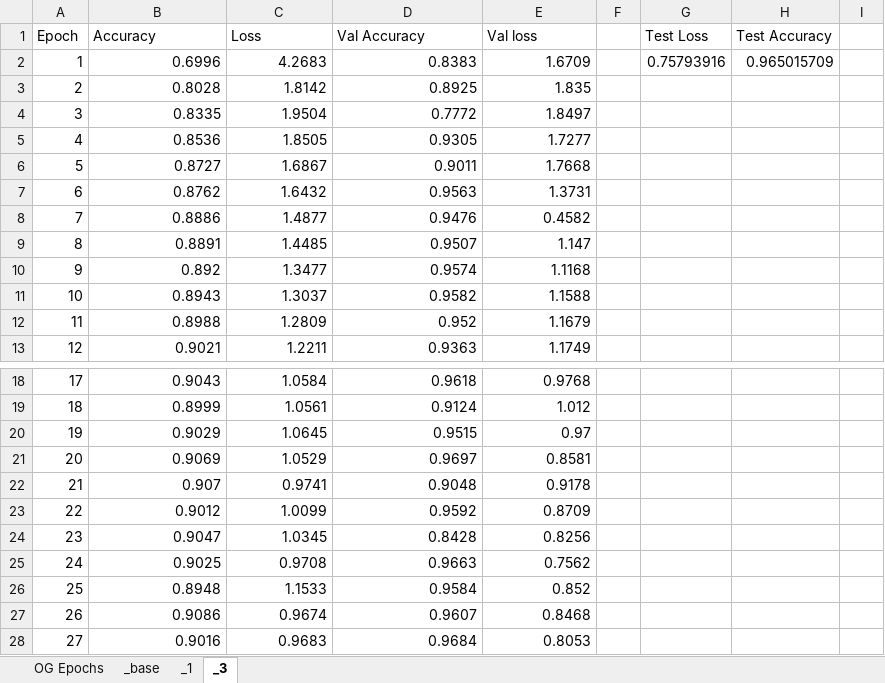
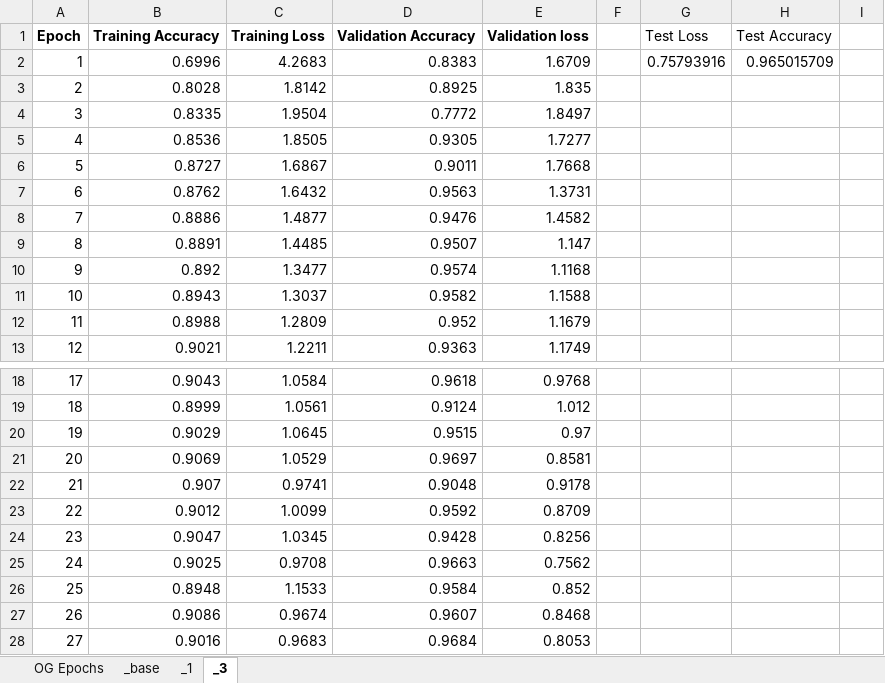
Before and after one commit to Sherchi/DPinML, an Excel workbook: Model Results.xlsx, sheet _3, drawn as a sheet; only a part is shown, gaps mark what is left out; values as stored, in another font and other column widths than the file's, no borders; charts and pictures not drawn; the diff names each change by its address in the sheet, - before the commit and + after, or states it on an @@ line.

```diff
--- a/Model Results.xlsx (sheet _3)
+++ b/Model Results.xlsx (sheet _3)
-A1:E1 bold: off
+A1:E1 bold: on
-B1: Accuracy
+B1: Training Accuracy
-C1: Loss
+C1: Training Loss
-D1: Val Accuracy
+D1: Validation Accuracy
-E1: Val loss
+E1: Validation loss
-E8: 0.4582
+E8: 1.4582
-D24: 0.8428
+D24: 0.9428
```
Also changed, not shown: sheet _base, sheet _1, sheet OG Epochs, charts or pictures, 1 other file.
